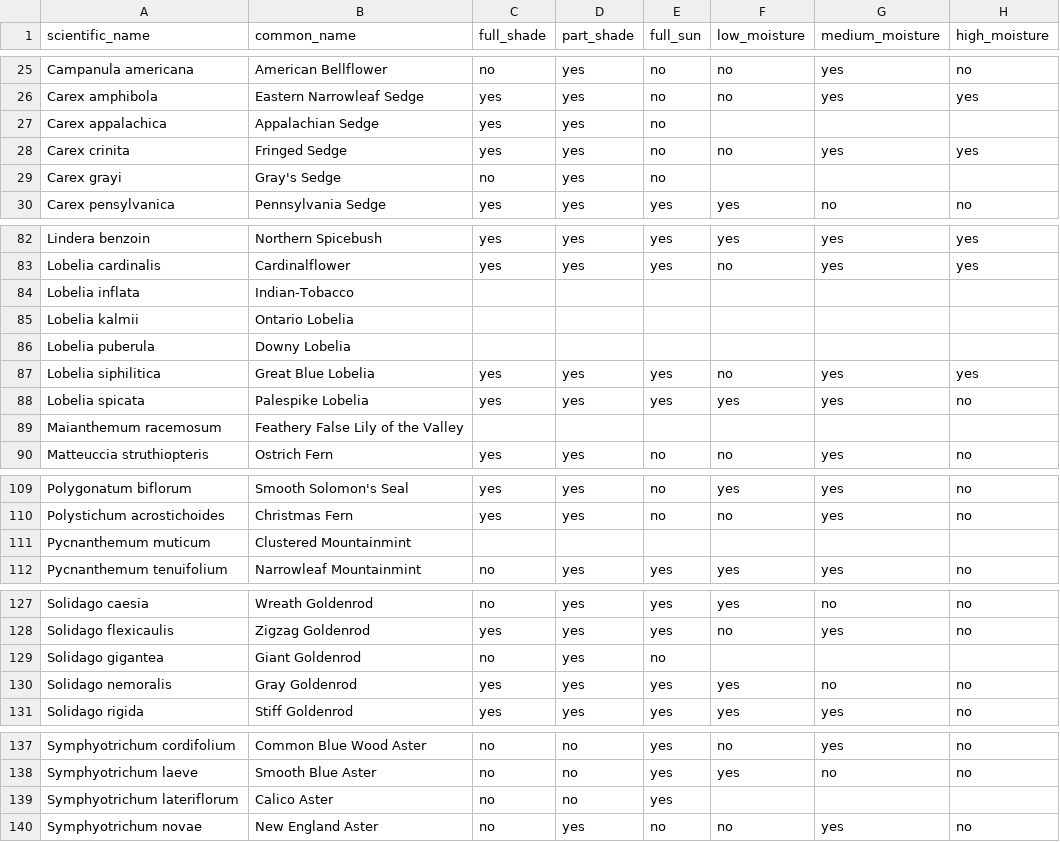
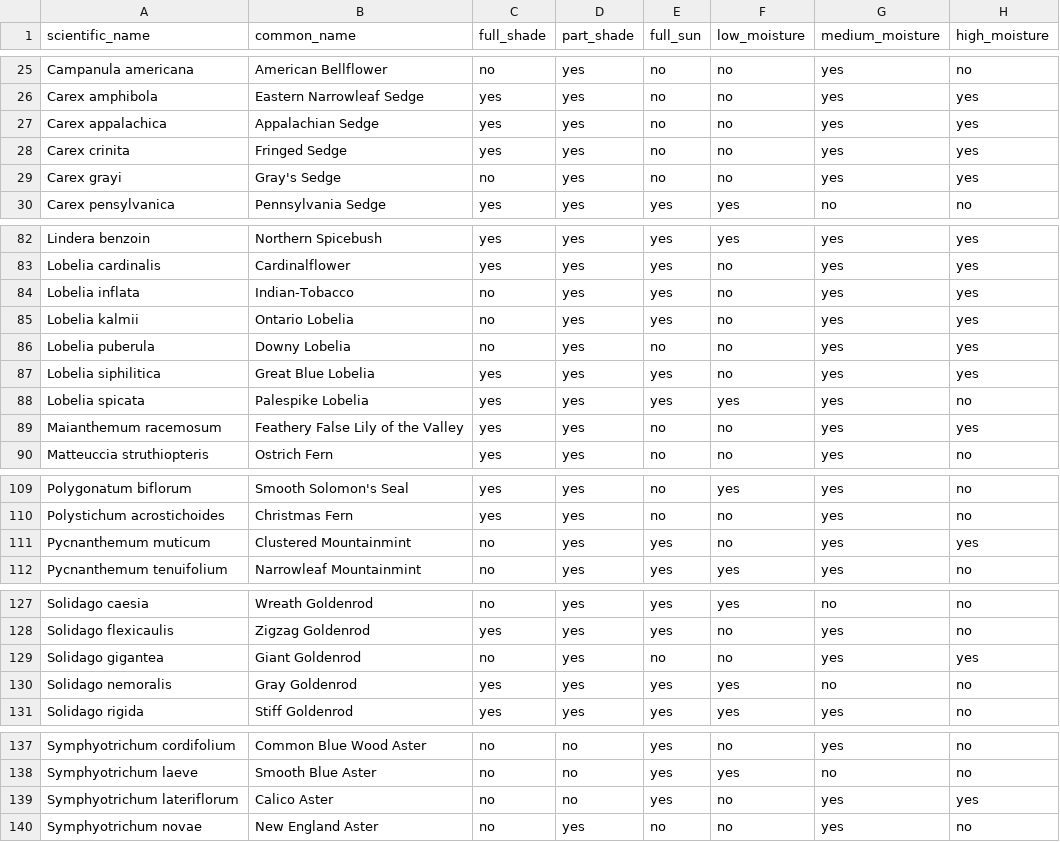
Before and after one commit to developing-human/planting-life-data, a CSV file: data/out/plants.csv, drawn as a sheet; only a part is shown, gaps mark what is left out.

Commit message:
Populate plants.csv w/ gpt fallback

```diff
--- a/data/out/plants.csv
+++ b/data/out/plants.csv
@@ -26,5 +26,5 @@ Campanula americana,American Bellflower,no,yes,no,no,yes,no
 Carex amphibola,Eastern Narrowleaf Sedge,yes,yes,no,no,yes,yes
-Carex appalachica,Appalachian Sedge,yes,yes,no,,,
+Carex appalachica,Appalachian Sedge,yes,yes,no,no,yes,yes
 Carex crinita,Fringed Sedge,yes,yes,no,no,yes,yes
-Carex grayi,Gray's Sedge,no,yes,no,,,
+Carex grayi,Gray's Sedge,no,yes,no,no,yes,yes
 Carex pensylvanica,Pennsylvania Sedge,yes,yes,yes,yes,no,no
@@ -83,8 +83,8 @@ Lindera benzoin,Northern Spicebush,yes,yes,yes,yes,yes,yes
 Lobelia cardinalis,Cardinalflower,yes,yes,yes,no,yes,yes
-Lobelia inflata,Indian-Tobacco,,,,,,
-Lobelia kalmii,Ontario Lobelia,,,,,,
-Lobelia puberula,Downy Lobelia,,,,,,
+Lobelia inflata,Indian-Tobacco,no,yes,yes,no,yes,yes
+Lobelia kalmii,Ontario Lobelia,no,yes,yes,no,yes,yes
+Lobelia puberula,Downy Lobelia,no,yes,no,no,yes,yes
 Lobelia siphilitica,Great Blue Lobelia,yes,yes,yes,no,yes,yes
 Lobelia spicata,Palespike Lobelia,yes,yes,yes,yes,yes,no
-Maianthemum racemosum,Feathery False Lily of the Valley,,,,,,
+Maianthemum racemosum,Feathery False Lily of the Valley,yes,yes,no,no,yes,yes
 Matteuccia struthiopteris,Ostrich Fern,yes,yes,no,no,yes,no
@@ -110,3 +110,3 @@ Polygonatum biflorum,Smooth Solomon's Seal,yes,yes,no,yes,yes,no
 Polystichum acrostichoides,Christmas Fern,yes,yes,no,no,yes,no
-Pycnanthemum muticum,Clustered Mountainmint,,,,,,
+Pycnanthemum muticum,Clustered Mountainmint,no,yes,yes,no,yes,yes
 Pycnanthemum tenuifolium,Narrowleaf Mountainmint,no,yes,yes,yes,yes,no
@@ -128,3 +128,3 @@ Solidago caesia,Wreath Goldenrod,no,yes,yes,yes,no,no
 Solidago flexicaulis,Zigzag Goldenrod,yes,yes,yes,no,yes,no
-Solidago gigantea,Giant Goldenrod,no,yes,no,,,
+Solidago gigantea,Giant Goldenrod,no,yes,no,no,yes,yes
 Solidago nemoralis,Gray Goldenrod,yes,yes,yes,yes,no,no
@@ -138,3 +138,3 @@ Symphyotrichum cordifolium,Common Blue Wood Aster,no,no,yes,no,yes,no
 Symphyotrichum laeve,Smooth Blue Aster,no,no,yes,yes,no,no
-Symphyotrichum lateriflorum,Calico Aster,no,no,yes,,,
+Symphyotrichum lateriflorum,Calico Aster,no,no,yes,no,yes,yes
 Symphyotrichum novae,New England Aster,no,yes,no,no,yes,no
```
